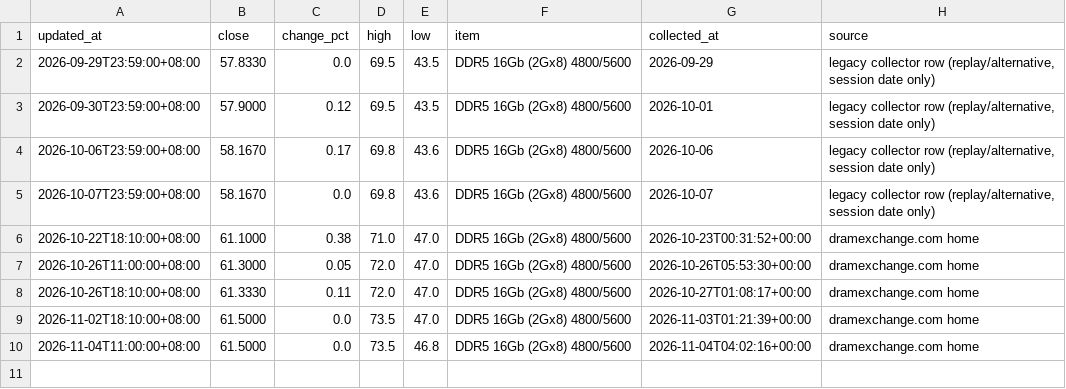
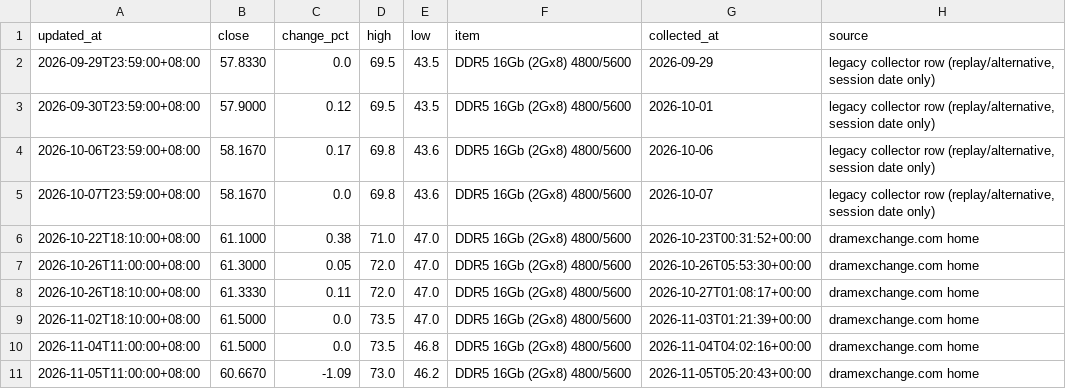
Before and after one commit to 10bpwonsoo/10bp, a CSV file: marketpulse/data/semiconductor/spot/DDR5_16G_SPOT.csv, drawn as a sheet.

```diff
--- a/marketpulse/data/semiconductor/spot/DDR5_16G_SPOT.csv
+++ b/marketpulse/data/semiconductor/spot/DDR5_16G_SPOT.csv
@@ -10 +10,2 @@ updated_at,close,change_pct,high,low,item,collected_at,source
 2026-11-04T11:00:00+08:00,61.5000,0.0,73.5,46.8,DDR5 16Gb (2Gx8) 4800/5600,2026-11-04T04:02:16+00:00,dramexchange.com home
+2026-11-05T11:00:00+08:00,60.6670,-1.09,73.0,46.2,DDR5 16Gb (2Gx8) 4800/5600,2026-11-05T05:20:43+00:00,dramexchange.com home
```
Also changed, not shown: marketpulse/data/semiconductor/spot/DDR4_16G_ETT_SPOT.csv, marketpulse/data/semiconductor/spot/DDR4_16G_SPOT.csv, 4 other files.
